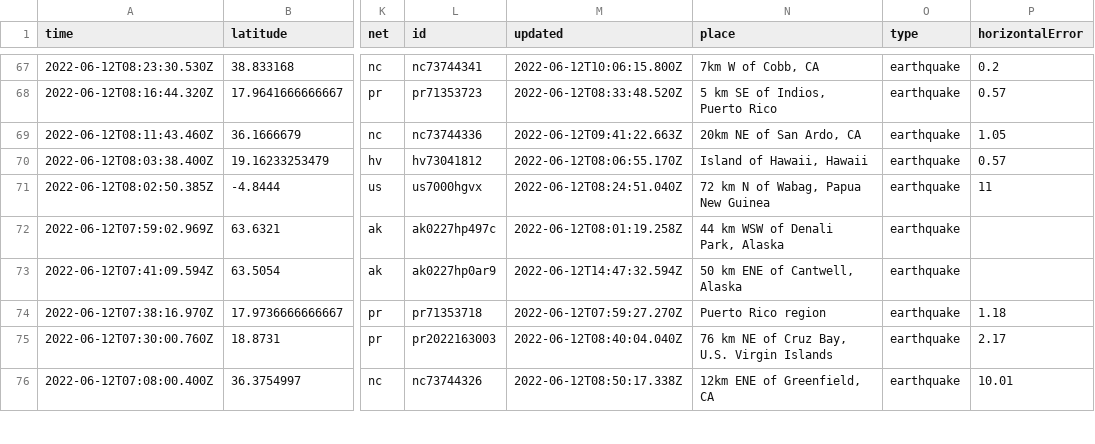
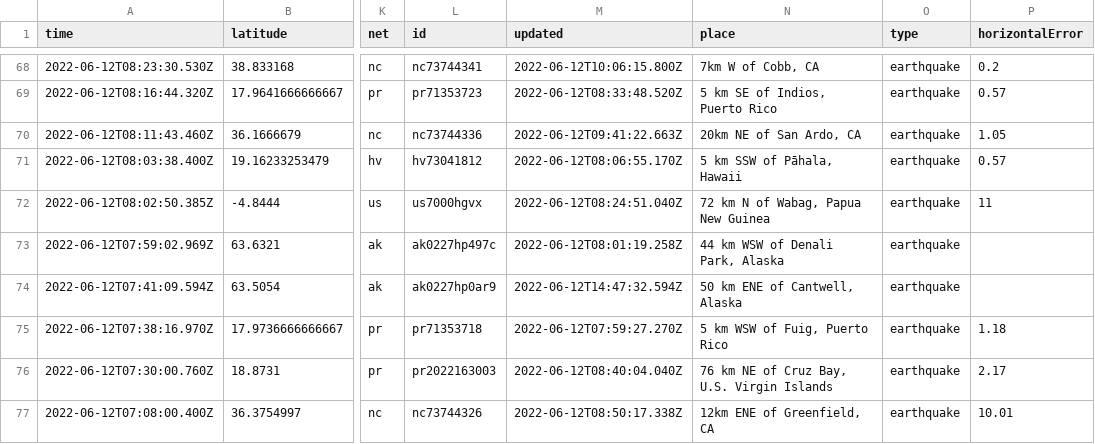
Before and after one commit to kmadden71/my-data-robot, a CSV file: usgs_current.csv, drawn as a sheet; only a part is shown, gaps mark what is left out; addresses are those after the commit; the diff covers the shown part only; the diff names each change by its address in the sheet, - before the commit and + after, or states it on an @@ line.

```diff
--- a/usgs_current.csv
+++ b/usgs_current.csv
-N71 (place): Island of Hawaii, Hawaii
+N71 (place): 5 km SSW of Pāhala, Hawaii
-N75 (place): Puerto Rico region
+N75 (place): 5 km WSW of Fuig, Puerto Rico
```
Also changed, not shown: 1 added row and 9 edited cells elsewhere in this file.
